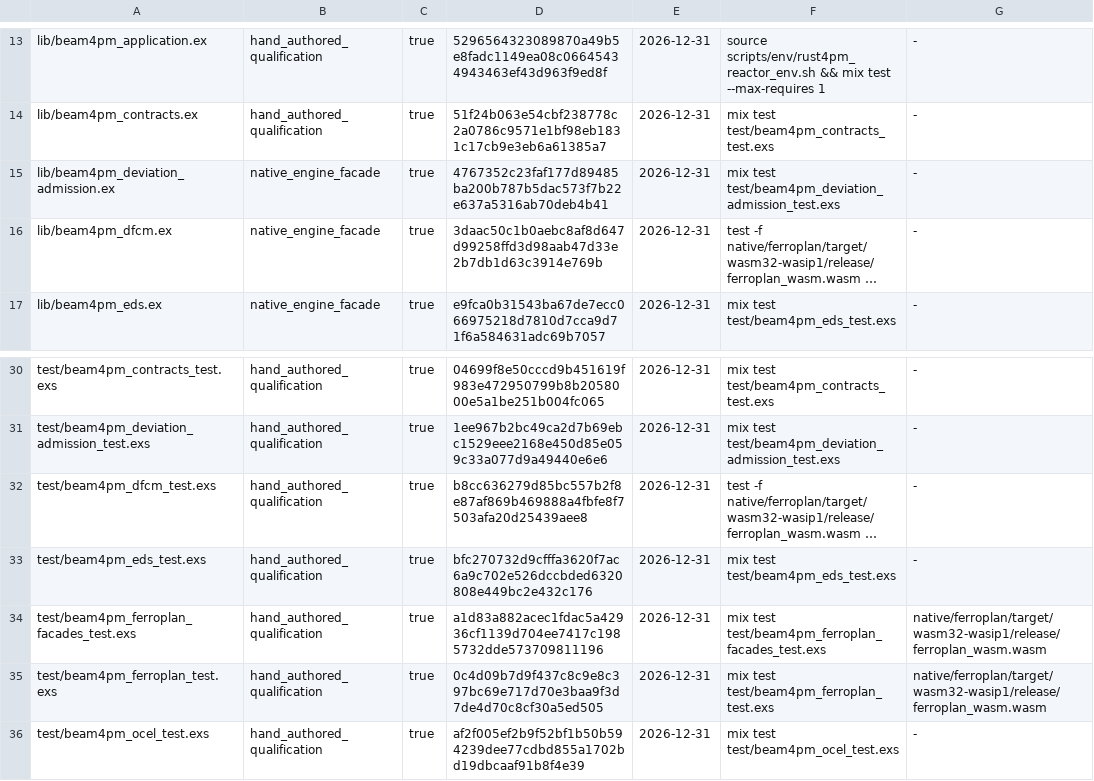
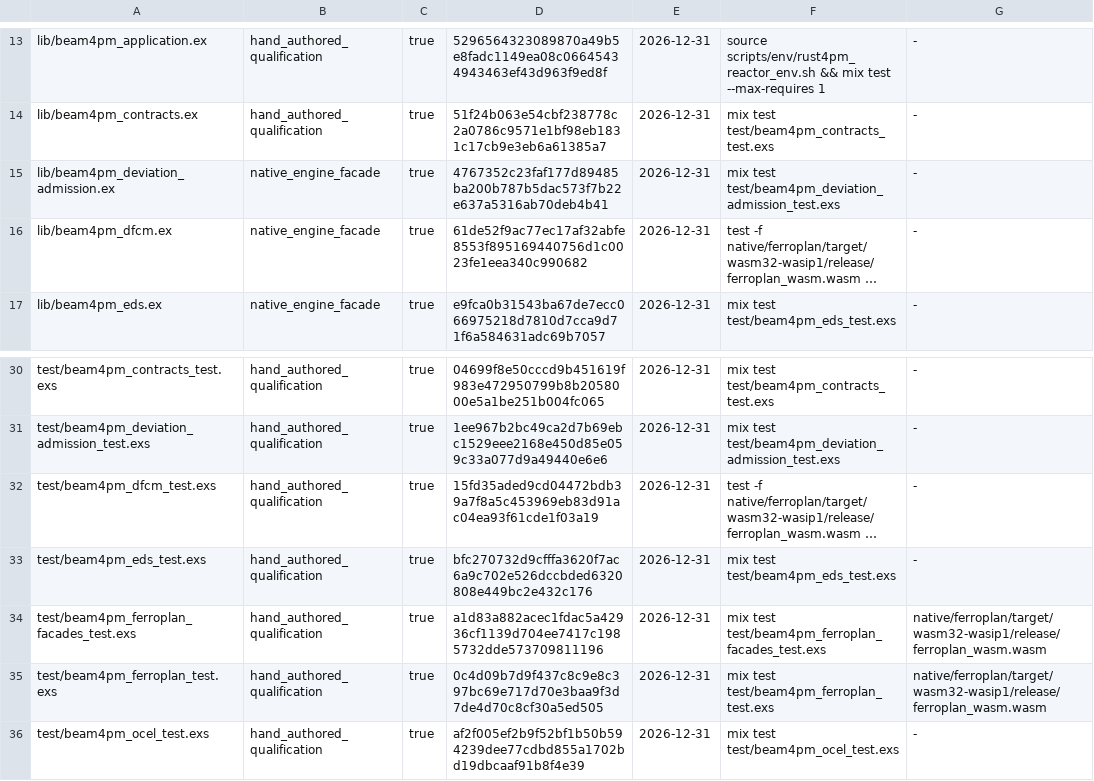
Before and after one commit to seanchatmangpt/beam4pm, a TSV file: schema/beam4pm_hand_authored_source.tsv, drawn as a sheet; only a part is shown, gaps mark what is left out; long unchanged cells end in …; the diff names each change by its address in the sheet, - before the commit and + after, or states it on an @@ line.

Commit message:
chore(ggen): project validated FOND DfCM admissions

```diff
--- a/schema/beam4pm_hand_authored_source.tsv
+++ b/schema/beam4pm_hand_authored_source.tsv
-D16: 3daac50c1b0aebc8af8d647d99258ffd3d98aab47d33e2b7db1d63c3914e769b
+D16: 61de52f9ac77ec17af32abfe8553f895169440756d1c0023fe1eea340c990682
-D32: b8cc636279d85bc557b2f8e87af869b469888a4fbfe8f7503afa20d25439aee8
+D32: 15fd35aded9cd04472bdb39a7f8a5c453969eb83d91ac04ea93f61cde1f03a19
```
